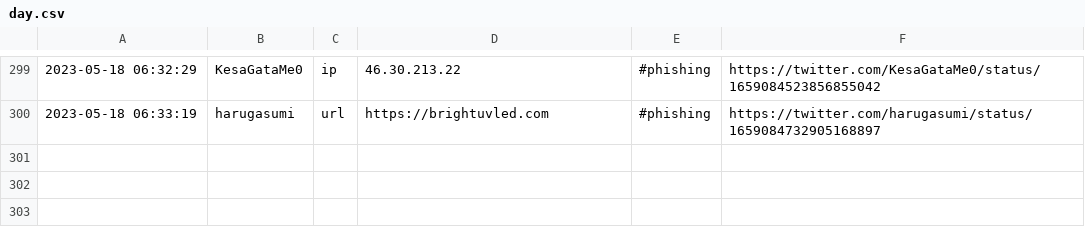
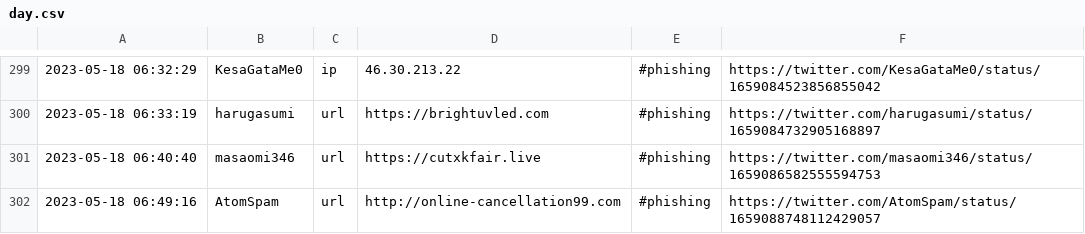
Before and after one commit to Cubylayy/sikmacun-sec, a CSV file: day.csv, drawn as a sheet; only a part is shown, gaps mark what is left out.

Commit message:
weekly ioc-list

```diff
--- a/day.csv
+++ b/day.csv
@@ -300 +300,3 @@
 2023-05-18 06:33:19,harugasumi,url,https://brightuvled.com,#phishing,https://twitter.com/harugasumi/status/1659084732905168897
+2023-05-18 06:40:40,masaomi346,url,https://cutxkfair.live,#phishing,https://twitter.com/masaomi346/status/1659086582555594753
+2023-05-18 06:49:16,AtomSpam,url,http://online-cancellation99.com,#phishing,https://twitter.com/AtomSpam/status/1659088748112429057
```
Also changed, not shown: 2 other files.
